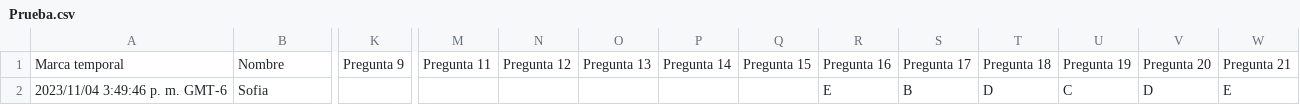
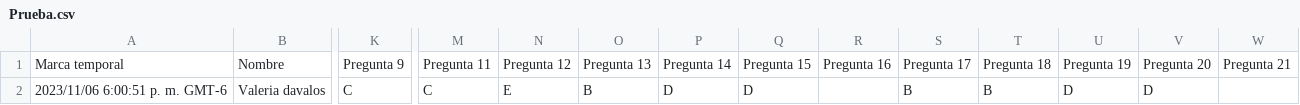
Before and after one commit to giovannilopez9808/Asesorias, a CSV file: PAA/Script/Prueba.csv, drawn as a sheet; only a part is shown, gaps mark what is left out; removed rows and columns are numbered as before the commit, all else as after; rows hold the shown columns only; the diff names each change by its address in the sheet, - before the commit and + after, or states it on an @@ line.

```diff
--- a/PAA/Script/Prueba.csv
+++ b/PAA/Script/Prueba.csv
-row 2: 2023/11/04 3:49:46 p. m. GMT-6 | Sofia |  |  |  |  |  |  | E | B | D | C | D | E
+row 2: 2023/11/06 6:00:51 p. m. GMT-6 | Valeria davalos | C | C | E | B | D | D |  | B | B | D | D
```
Also changed, not shown: 7 other files.
